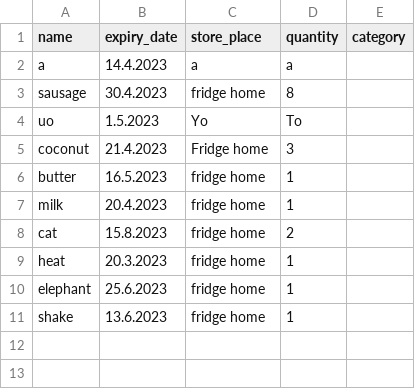
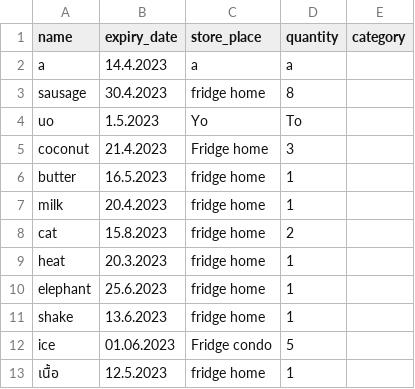
Before and after one commit to earthtennison/freezer-engine, a CSV file: database/data1.csv, drawn as a sheet; the diff names each change by its address in the sheet, - before the commit and + after, or states it on an @@ line.

```diff
--- a/database/data1.csv
+++ b/database/data1.csv
+row 12: ice | 01.06.2023 | Fridge condo | 5
+row 13: เนื้อ | 12.5.2023 | fridge home | 1
```
Also changed, not shown: 1 other file.
